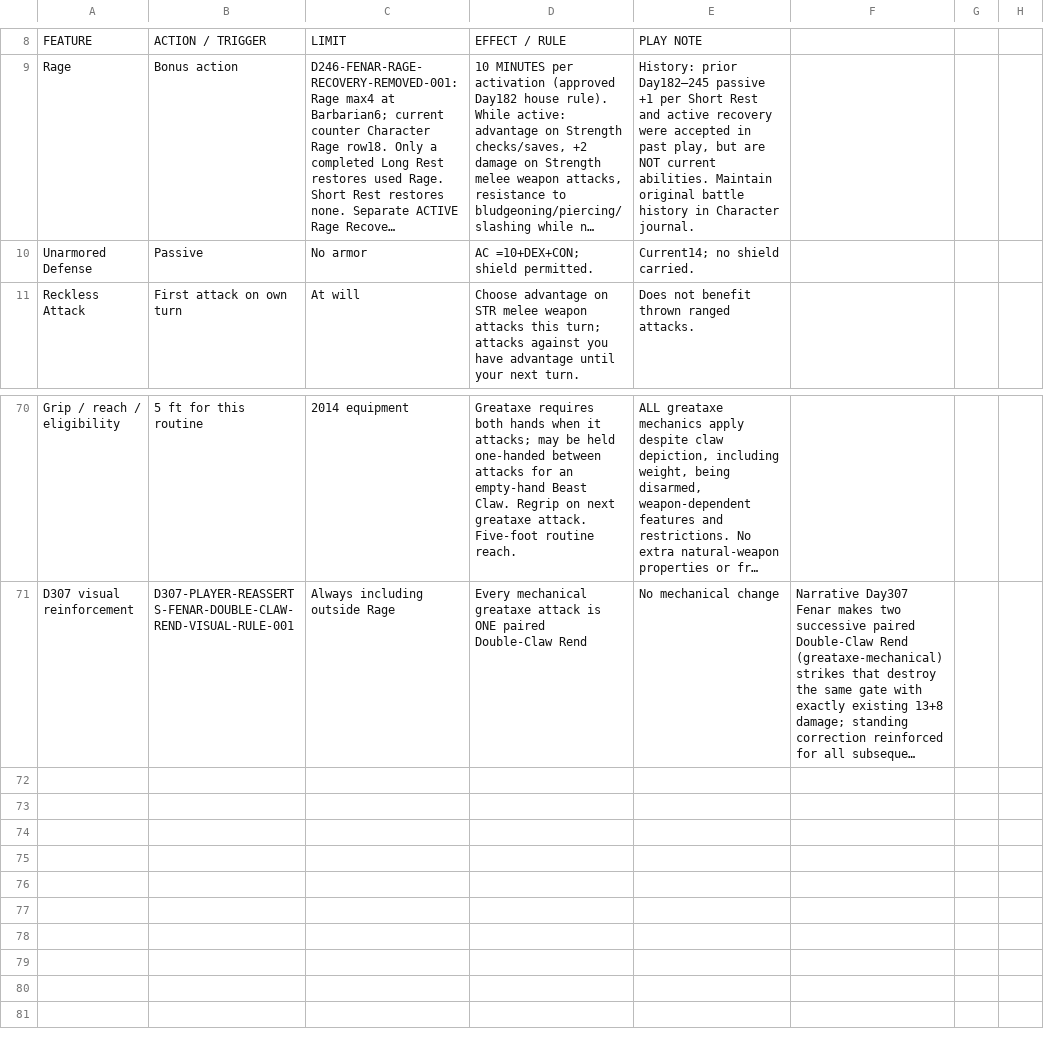
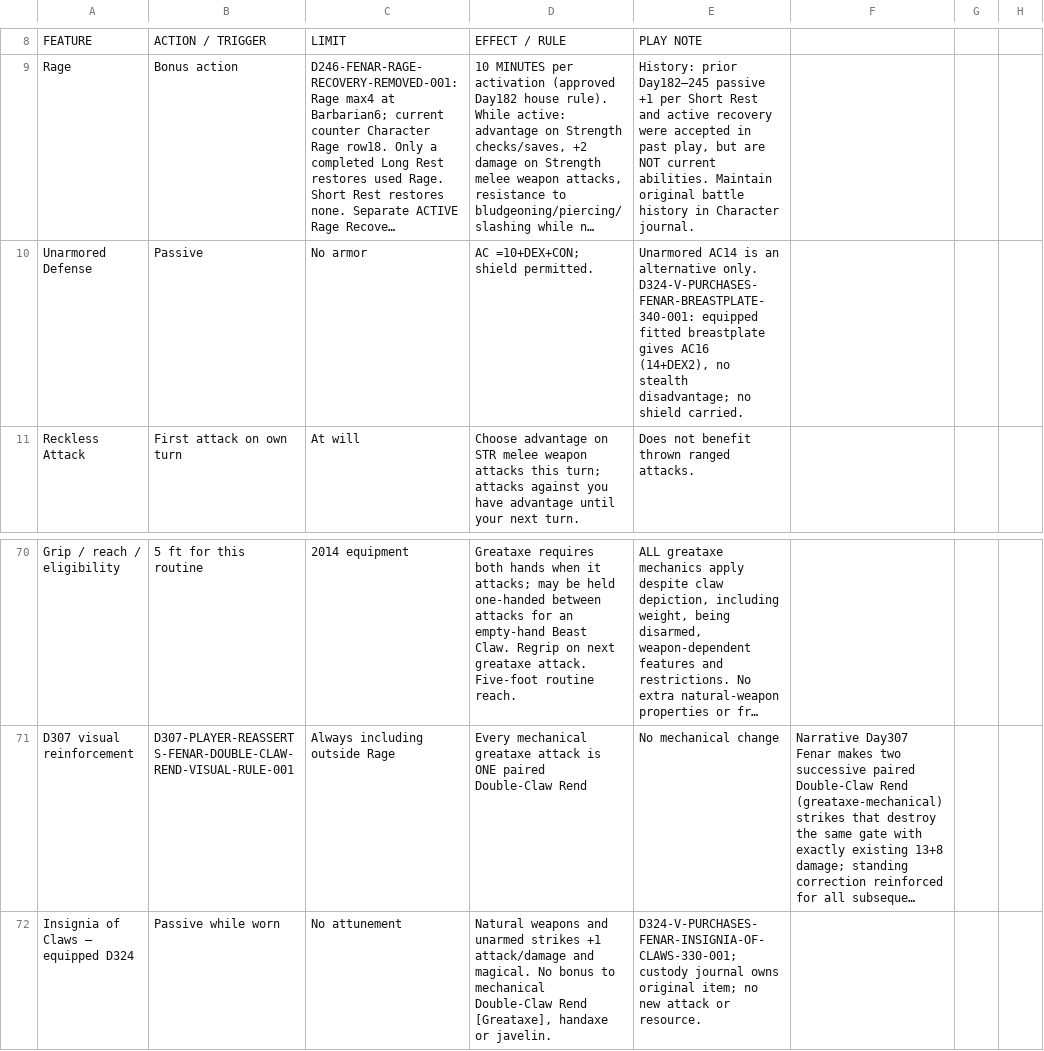
Before and after one commit to coolcop17409-wq/new-dnd-world-campaign, a CSV file: trackers/csv/fenar/fenar-features.csv, drawn as a sheet; only a part is shown, gaps mark what is left out; long unchanged cells end in …; the diff names each change by its address in the sheet, - before the commit and + after, or states it on an @@ line.

```diff
--- a/trackers/csv/fenar/fenar-features.csv
+++ b/trackers/csv/fenar/fenar-features.csv
-E10: Current14; no shield…
+E10: Unarmored AC14 is an alternative only. D324-V-PURCHASES-FENAR-BREASTPLATE-340-001: equipped fitted breastplate gives AC16 (14+DEX2), no stealth disadvantage; no shield…
+row 72: Insignia of Claws — equipped D324 | Passive while worn | No attunement | Natural weapons and unarmed strikes +1 attack/damage and magical. No bonus to mechanical Double-Claw Rend [Greataxe], handaxe or javelin. | D324-V-PURCHASES-FENAR-INSIGNIA-OF-CLAWS-330-001; custody journal owns original item; no new attack or resource.
```
Also changed, not shown: trackers/csv/cirren/cirren-character.csv, trackers/csv/cirren/cirren-inventory.csv, 16 other files.
